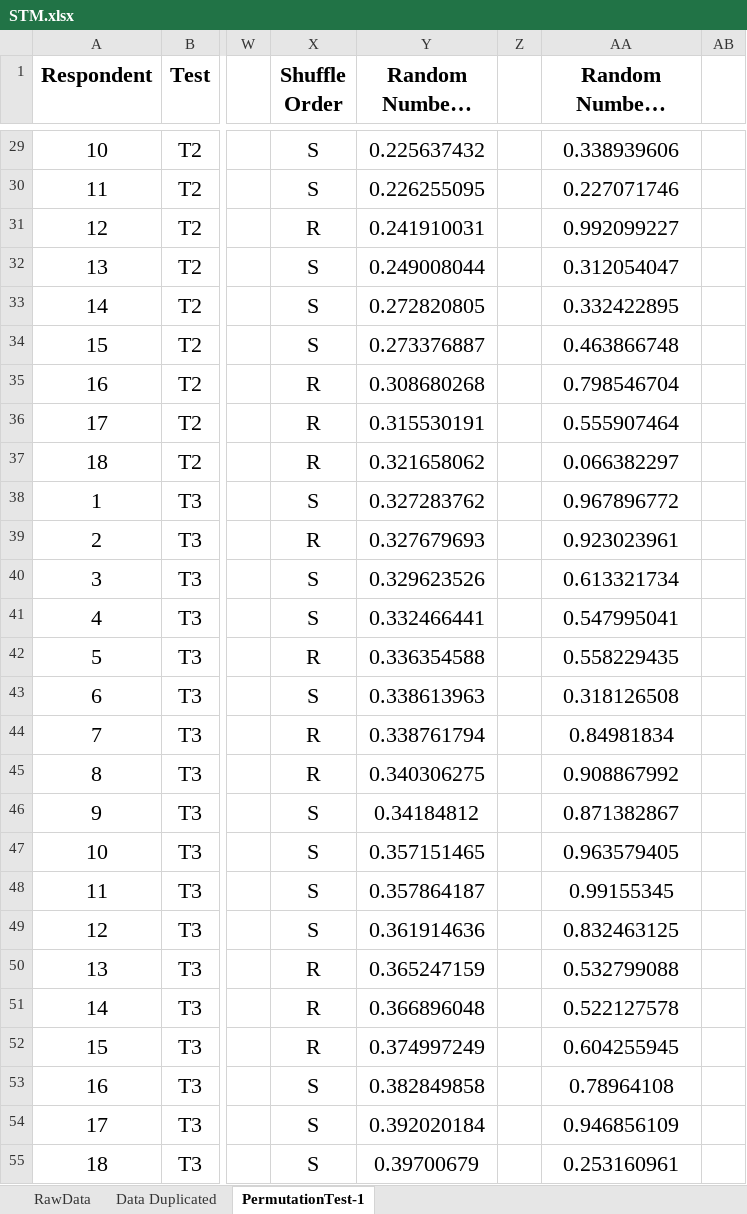
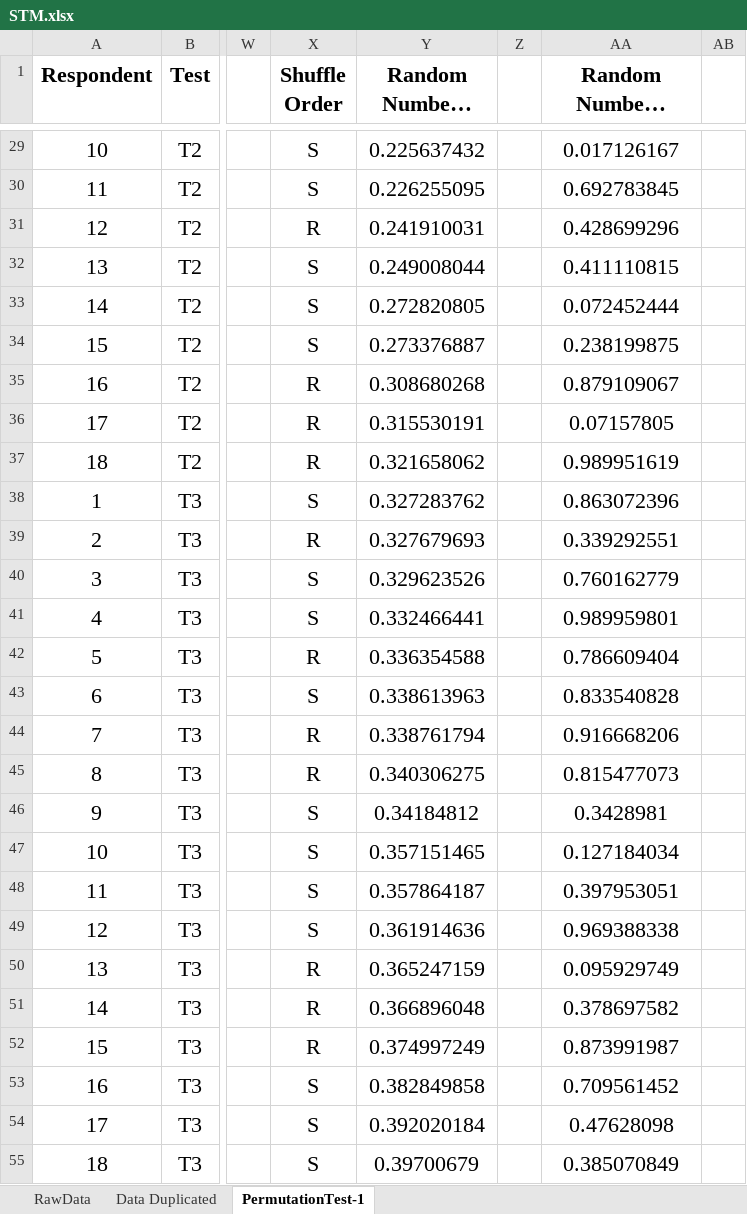
Before and after one commit to arvindvenkatadri/the-foundation-series, an Excel workbook: content/courses/3-Order-and-Chaos/Modules/6b-Mangoes/STM.xlsx, sheet PermutationTest-1, drawn as a sheet; only a part is shown, gaps mark what is left out; long unchanged cells end in …; values as stored, in another font and other column widths than the file's, no borders; charts and pictures not drawn; the diff covers the shown part only; the diff names each change by its address in the sheet, - before the commit and + after, or states it on an @@ line.

```diff
--- a/content/courses/3-Order-and-Chaos/Modules/6b-Mangoes/STM.xlsx (sheet PermutationTest-1)
+++ b/content/courses/3-Order-and-Chaos/Modules/6b-Mangoes/STM.xlsx (sheet PermutationTest-1)
-AA29 (Random Numbers Generated): 0.338939606
+AA29 (Random Numbers Generated): 0.017126167
-AA30 (Random Numbers Generated): 0.227071746
+AA30 (Random Numbers Generated): 0.692783845
-AA31 (Random Numbers Generated): 0.992099227
+AA31 (Random Numbers Generated): 0.428699296
-AA32 (Random Numbers Generated): 0.312054047
+AA32 (Random Numbers Generated): 0.411110815
-AA33 (Random Numbers Generated): 0.332422895
+AA33 (Random Numbers Generated): 0.072452444
-AA34 (Random Numbers Generated): 0.463866748
+AA34 (Random Numbers Generated): 0.238199875
-AA35 (Random Numbers Generated): 0.798546704
+AA35 (Random Numbers Generated): 0.879109067
-AA36 (Random Numbers Generated): 0.555907464
+AA36 (Random Numbers Generated): 0.07157805
-AA37 (Random Numbers Generated): 0.066382297
+AA37 (Random Numbers Generated): 0.989951619
-AA38 (Random Numbers Generated): 0.967896772
+AA38 (Random Numbers Generated): 0.863072396
-AA39 (Random Numbers Generated): 0.923023961
+AA39 (Random Numbers Generated): 0.339292551
-AA40 (Random Numbers Generated): 0.613321734
+AA40 (Random Numbers Generated): 0.760162779
-AA41 (Random Numbers Generated): 0.547995041
+AA41 (Random Numbers Generated): 0.989959801
-AA42 (Random Numbers Generated): 0.558229435
+AA42 (Random Numbers Generated): 0.786609404
-AA43 (Random Numbers Generated): 0.318126508
+AA43 (Random Numbers Generated): 0.833540828
-AA44 (Random Numbers Generated): 0.84981834
+AA44 (Random Numbers Generated): 0.916668206
-AA45 (Random Numbers Generated): 0.908867992
+AA45 (Random Numbers Generated): 0.815477073
-AA46 (Random Numbers Generated): 0.871382867
+AA46 (Random Numbers Generated): 0.3428981
-AA47 (Random Numbers Generated): 0.963579405
+AA47 (Random Numbers Generated): 0.127184034
-AA48 (Random Numbers Generated): 0.99155345
+AA48 (Random Numbers Generated): 0.397953051
-AA49 (Random Numbers Generated): 0.832463125
+AA49 (Random Numbers Generated): 0.969388338
-AA50 (Random Numbers Generated): 0.532799088
+AA50 (Random Numbers Generated): 0.095929749
-AA51 (Random Numbers Generated): 0.522127578
+AA51 (Random Numbers Generated): 0.378697582
-AA52 (Random Numbers Generated): 0.604255945
+AA52 (Random Numbers Generated): 0.873991987
-AA53 (Random Numbers Generated): 0.78964108
+AA53 (Random Numbers Generated): 0.709561452
-AA54 (Random Numbers Generated): 0.946856109
+AA54 (Random Numbers Generated): 0.47628098
-AA55 (Random Numbers Generated): 0.253160961
+AA55 (Random Numbers Generated): 0.385070849
```
Also changed, not shown: 117 edited cells elsewhere in this sheet, charts or pictures, 9 other files.
